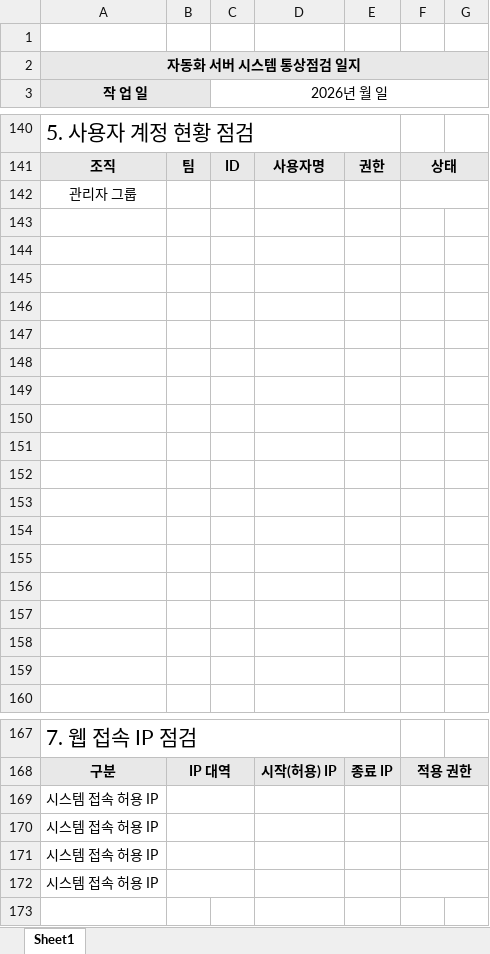
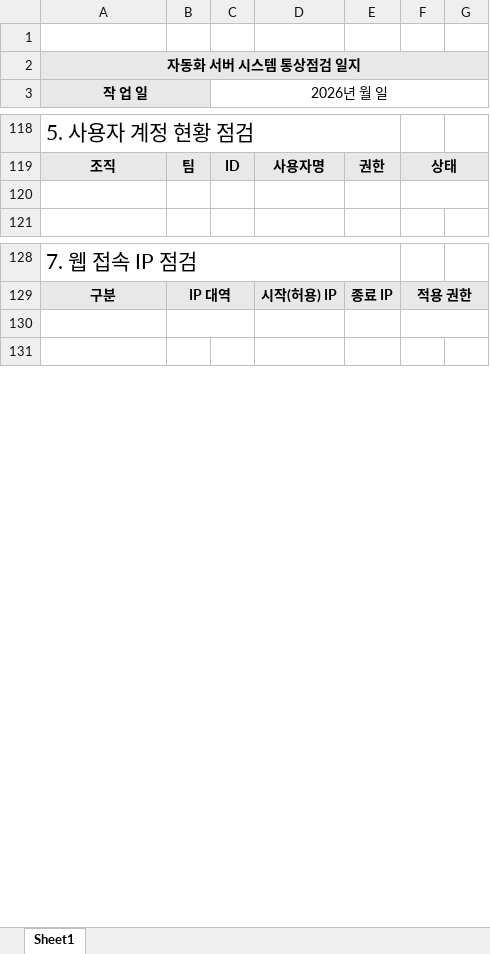
Before and after one commit to nomnom1145/rtnet_backup, an Excel workbook: [서버]_FAP_정기점검/templates/server_report_form.xlsx, sheet Sheet1, drawn as a sheet; only a part is shown, gaps mark what is left out; values as stored, in another font and other column widths than the file's, no borders; removed rows and columns are numbered as before the commit, all else as after; the diff covers the shown part only; the diff names each change by its address in the sheet, - before the commit and + after, or states it on an @@ line.

```diff
--- a/[서버]_FAP_정기점검/templates/server_report_form.xlsx (sheet Sheet1)
+++ b/[서버]_FAP_정기점검/templates/server_report_form.xlsx (sheet Sheet1)
-row 142: 관리자 그룹
-row 143: (empty)
-row 144: (empty)
-row 145: (empty)
-row 146: (empty)
-row 147: (empty)
-row 148: (empty)
-row 149: (empty)
-row 150: (empty)
-row 151: (empty)
-row 152: (empty)
-row 153: (empty)
-row 154: (empty)
-row 155: (empty)
-row 156: (empty)
-row 157: (empty)
-row 158: (empty)
+F120:G120 merged
-A130 (작 업 일): 시스템 접속 허용 IP
+A130 (작 업 일): (empty)
-row 170: 시스템 접속 허용 IP
-row 171: 시스템 접속 허용 IP
-row 172: 시스템 접속 허용 IP
```
Also changed, not shown: 36 removed rows, 4 edited cells and merged cells elsewhere in this sheet, [서버]_FAP_정기점검/templates/dr_mock_training_check_2026.xlsx, 16 other files.
